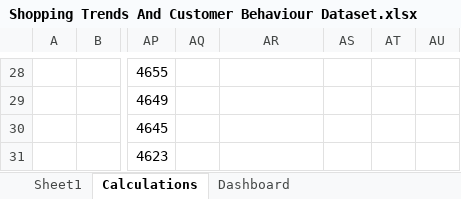
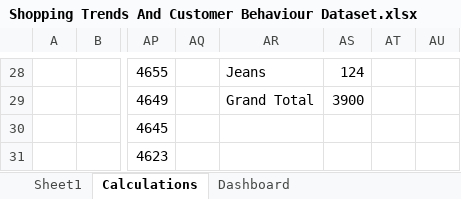
Before and after one commit to ConradNats/Excel-Customer-Behavior-Dashboard, an Excel workbook: dashboard/Shopping Trends And Customer Behaviour Dataset.xlsx, sheet Calculations, drawn as a sheet; only a part is shown, gaps mark what is left out; values as stored, in another font and other column widths than the file's, no borders; the diff covers the shown part only; the diff names each change by its address in the sheet, - before the commit and + after, or states it on an @@ line.

```diff
--- a/dashboard/Shopping Trends And Customer Behaviour Dataset.xlsx (sheet Calculations)
+++ b/dashboard/Shopping Trends And Customer Behaviour Dataset.xlsx (sheet Calculations)
-AR28: (empty)
+AR28: Jeans
-AS28: (empty)
+AS28: 124
-AR29: (empty)
+AR29: Grand Total
-AS29: (empty)
+AS29: 3900
```
Also changed, not shown: 33 edited cells elsewhere in this sheet, charts or pictures.
